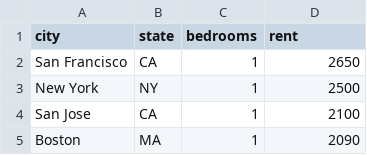
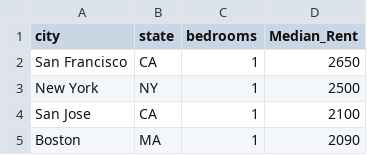
Before and after one commit to SDBitz/DataSets, a CSV file: RentalData.csv, drawn as a sheet; only a part is shown.

Commit message:
Add files via upload

```diff
--- a/RentalData.csv
+++ b/RentalData.csv
@@ -1,2 +1,2 @@
-city,state,bedrooms,rent
+city,state,bedrooms,Median_Rent
 San Francisco, CA,1,2650
```
